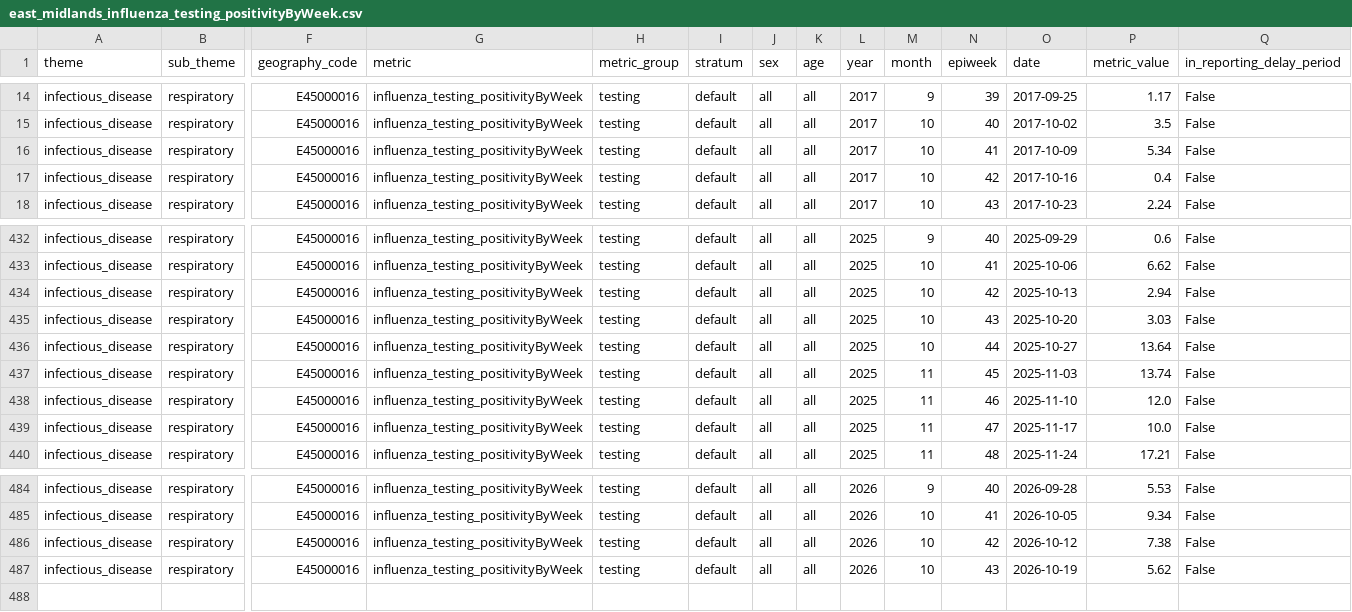
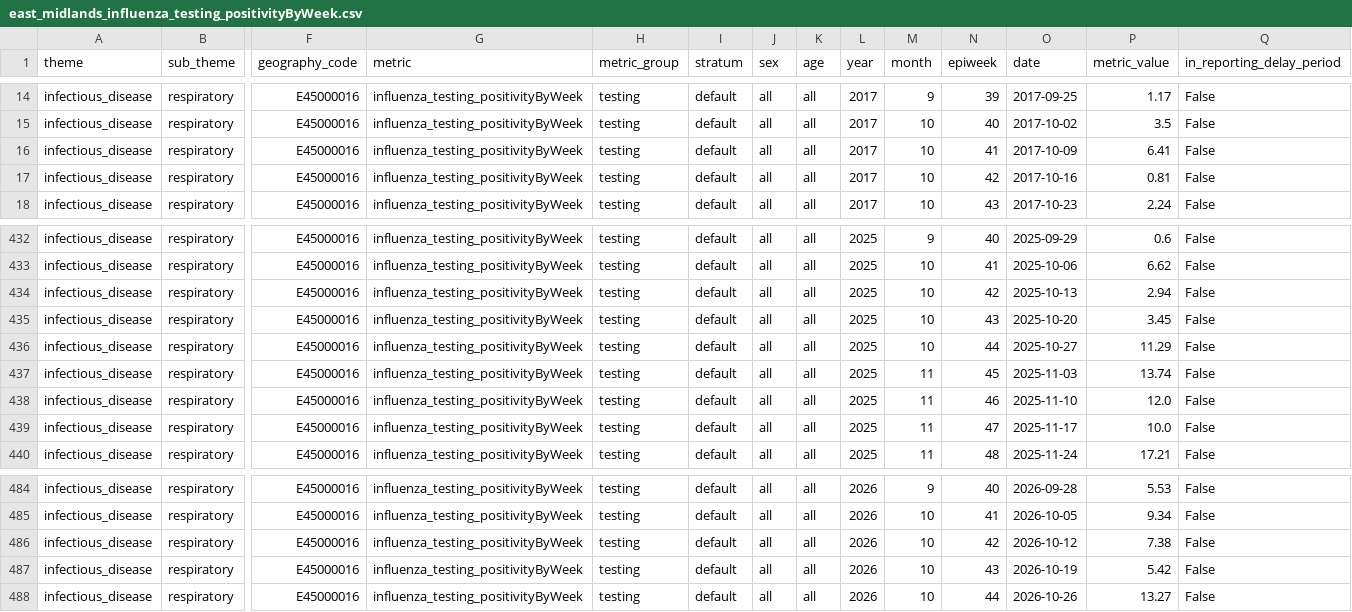
Before and after one commit to abbielgregg/influenza-surveillance-dashboard, a CSV file: data/raw/east_midlands_influenza_testing_positivityByWeek.csv, drawn as a sheet; only a part is shown, gaps mark what is left out; rows hold the shown columns only; the diff names each change by its address in the sheet, - before the commit and + after, or states it on an @@ line.

```diff
--- a/data/raw/east_midlands_influenza_testing_positivityByWeek.csv
+++ b/data/raw/east_midlands_influenza_testing_positivityByWeek.csv
-P16 (metric_value): 5.34
+P16 (metric_value): 6.41
-P17 (metric_value): 0.4
+P17 (metric_value): 0.81
-P435 (metric_value): 3.03
+P435 (metric_value): 3.45
-P436 (metric_value): 13.64
+P436 (metric_value): 11.29
-P487 (metric_value): 5.62
+P487 (metric_value): 5.42
+row 488: infectious_disease | respiratory | E45000016 | influenza_testing_positivityByWeek | testing | default | all | all | 2026 | 10 | 44 | 2026-10-26 | 13.27 | False
```
Also changed, not shown: data/raw/east_midlands_influenza_healthcare_ICUHDUadmissionRateByWeek.csv, data/raw/east_midlands_influenza_healthcare_hospitalAdmissionRateByWeek.csv, 7 other files.
